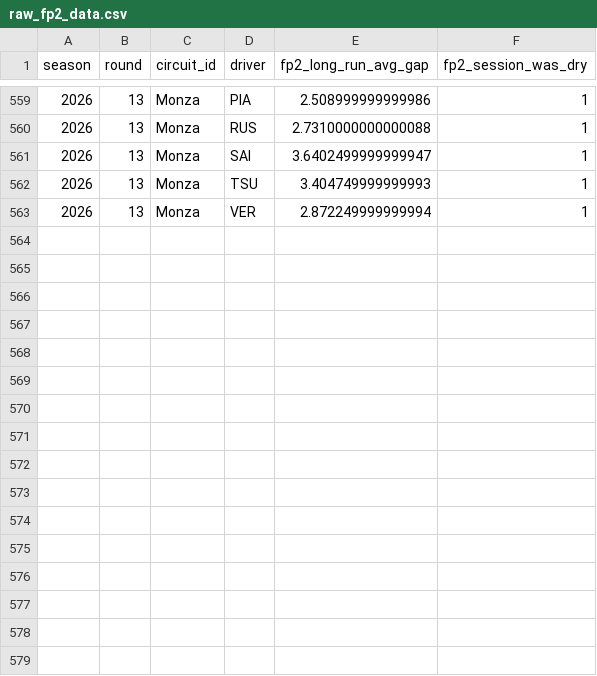
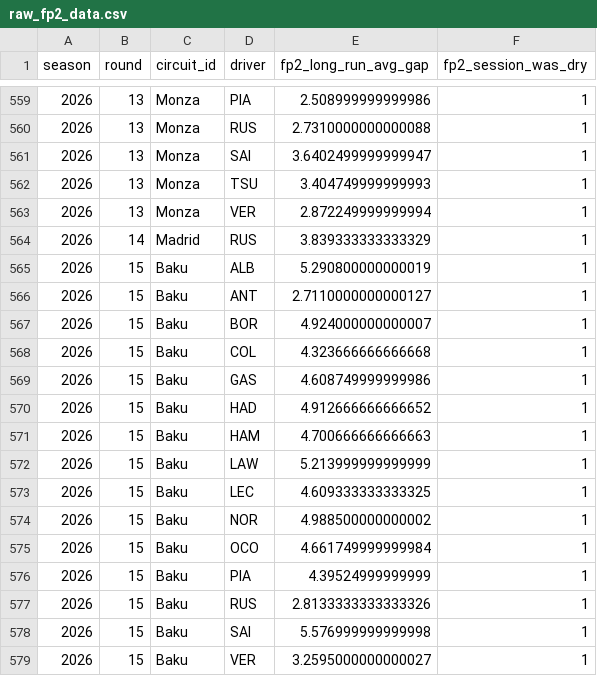
Before and after one commit to imHardik1606/Apex, a CSV file: data/raw/raw_fp2_data.csv, drawn as a sheet; only a part is shown, gaps mark what is left out; the diff names each change by its address in the sheet, - before the commit and + after, or states it on an @@ line.

```diff
--- a/data/raw/raw_fp2_data.csv
+++ b/data/raw/raw_fp2_data.csv
+row 564: 2026 | 14 | Madrid | RUS | 3.839333333333329 | 1
+row 565: 2026 | 15 | Baku | ALB | 5.290800000000019 | 1
+row 566: 2026 | 15 | Baku | ANT | 2.7110000000000127 | 1
+row 567: 2026 | 15 | Baku | BOR | 4.924000000000007 | 1
+row 568: 2026 | 15 | Baku | COL | 4.323666666666668 | 1
+row 569: 2026 | 15 | Baku | GAS | 4.608749999999986 | 1
+row 570: 2026 | 15 | Baku | HAD | 4.912666666666652 | 1
+row 571: 2026 | 15 | Baku | HAM | 4.700666666666663 | 1
+row 572: 2026 | 15 | Baku | LAW | 5.213999999999999 | 1
+row 573: 2026 | 15 | Baku | LEC | 4.609333333333325 | 1
+row 574: 2026 | 15 | Baku | NOR | 4.988500000000002 | 1
+row 575: 2026 | 15 | Baku | OCO | 4.661749999999984 | 1
+row 576: 2026 | 15 | Baku | PIA | 4.39524999999999 | 1
+row 577: 2026 | 15 | Baku | RUS | 2.8133333333333326 | 1
+row 578: 2026 | 15 | Baku | SAI | 5.576999999999998 | 1
+row 579: 2026 | 15 | Baku | VER | 3.2595000000000027 | 1
```
Also changed, not shown: data/raw/raw_quali_data.csv, data/raw/raw_race_data.csv, 17 other files.
